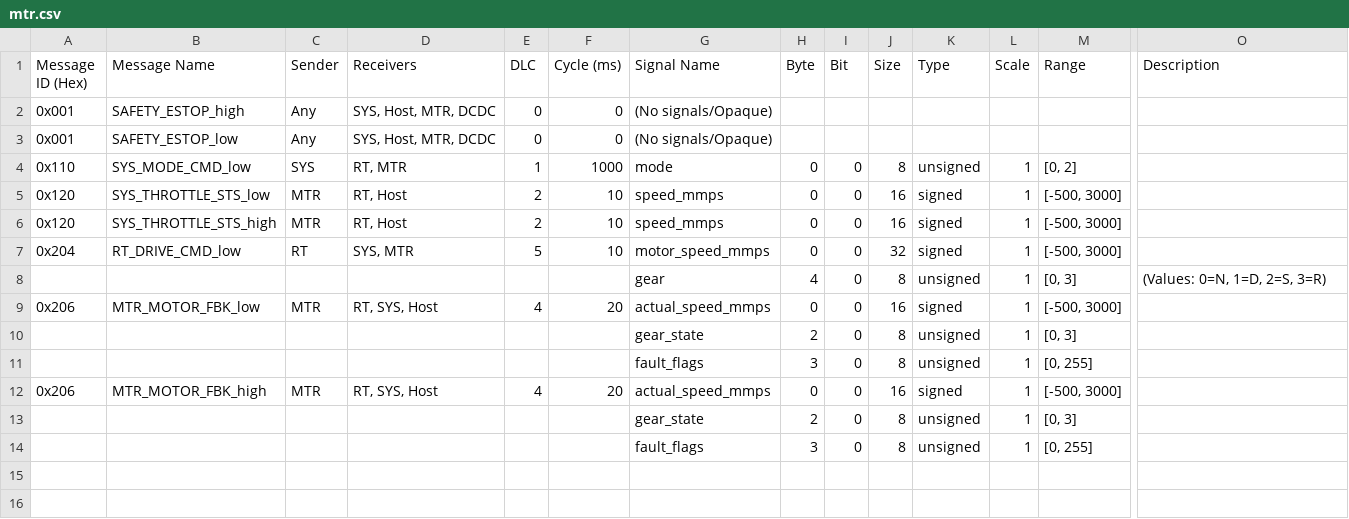
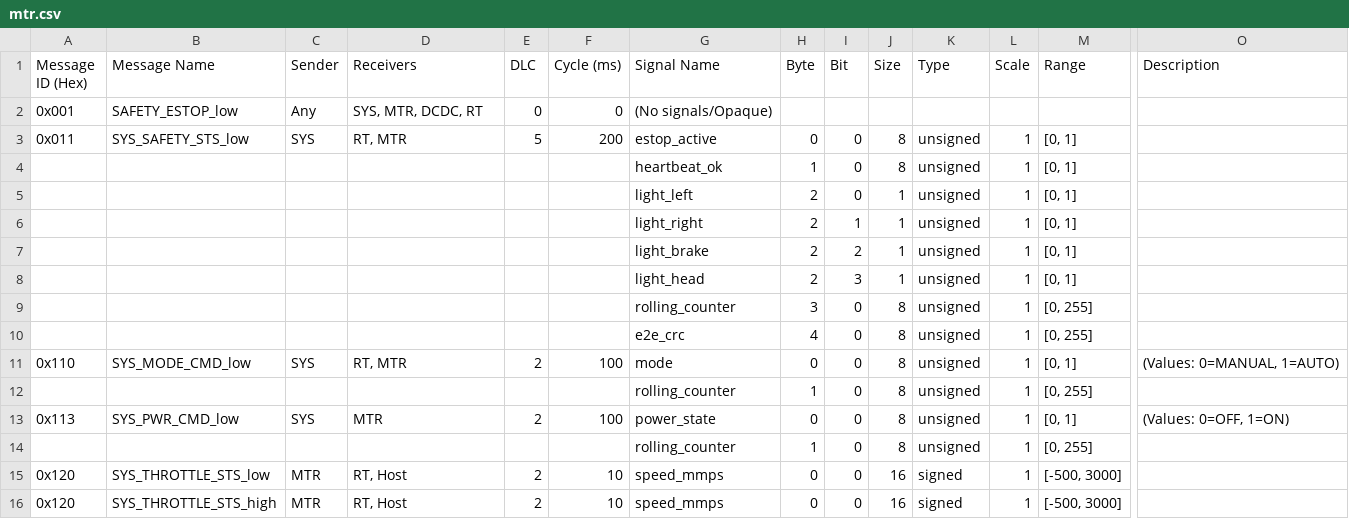
Before and after one commit to shakilapr/etrike, a CSV file: protocol/generated/csv/nodes/mtr.csv, drawn as a sheet; only a part is shown, gaps mark what is left out; the shorter side is filled out with more unchanged rows; removed rows and columns are numbered as before the commit, all else as after; rows hold the shown columns only; the diff names each change by its address in the sheet, - before the commit and + after, or states it on an @@ line.

Commit message:
protocol: E-stop authority refactor - contract, baseline, and generated artifacts
Move ESTOP out of SYS_MODE_CMD (0x110 now MANUAL/AUTO only) and into a
persistent, E2E-protected safety authority carried by SYS_SAFETY_STS
(0x011): rolling counter + CRC-8 (0x2F, Data-ID 0x3C11) over payload
bytes [0..3]. SYS_DIAG_RPT.mode keeps reporting ESTOP. Fix bus receiver
topology for 0x001 (High=[Host,RT], Low=[SYS,MTR,DCDC,RT]) and 0x011
(Low=[RT,MTR] independent, High=[Host] same_frame via RT gateway).

```diff
--- a/protocol/generated/csv/nodes/mtr.csv
+++ b/protocol/generated/csv/nodes/mtr.csv
-row 2: 0x001 | SAFETY_ESTOP_high | Any | SYS, Host, MTR, DCDC | 0 | 0 | (No signals/Opaque)
-D2 (Receivers): SYS, Host, MTR, DCDC
+D2 (Receivers): SYS, MTR, DCDC, RT
+row 3: 0x011 | SYS_SAFETY_STS_low | SYS | RT, MTR | 5 | 200 | estop_active | 0 | 0 | 8 | unsigned | 1 | [0, 1]
+row 4:  |  |  |  |  |  | heartbeat_ok | 1 | 0 | 8 | unsigned | 1 | [0, 1]
+row 5:  |  |  |  |  |  | light_left | 2 | 0 | 1 | unsigned | 1 | [0, 1]
+row 6:  |  |  |  |  |  | light_right | 2 | 1 | 1 | unsigned | 1 | [0, 1]
+row 7:  |  |  |  |  |  | light_brake | 2 | 2 | 1 | unsigned | 1 | [0, 1]
+row 8:  |  |  |  |  |  | light_head | 2 | 3 | 1 | unsigned | 1 | [0, 1]
+row 9:  |  |  |  |  |  | rolling_counter | 3 | 0 | 8 | unsigned | 1 | [0, 255]
+row 10:  |  |  |  |  |  | e2e_crc | 4 | 0 | 8 | unsigned | 1 | [0, 255]
-E11 (DLC): 1
+E11 (DLC): 2
-F11 (Cycle (ms)): 1000
+F11 (Cycle (ms)): 100
-M11 (Range): [0, 2]
+M11 (Range): [0, 1]
-O11 (Description): (empty)
+O11 (Description): (Values: 0=MANUAL, 1=AUTO)
+row 12:  |  |  |  |  |  | rolling_counter | 1 | 0 | 8 | unsigned | 1 | [0, 255]
+row 13: 0x113 | SYS_PWR_CMD_low | SYS | MTR | 2 | 100 | power_state | 0 | 0 | 8 | unsigned | 1 | [0, 1] | (Values: 0=OFF, 1=ON)
+row 14:  |  |  |  |  |  | rolling_counter | 1 | 0 | 8 | unsigned | 1 | [0, 255]
```
Also changed, not shown: protocol/generated/csv/buses/high.csv, protocol/generated/csv/buses/low.csv, 28 other files.
